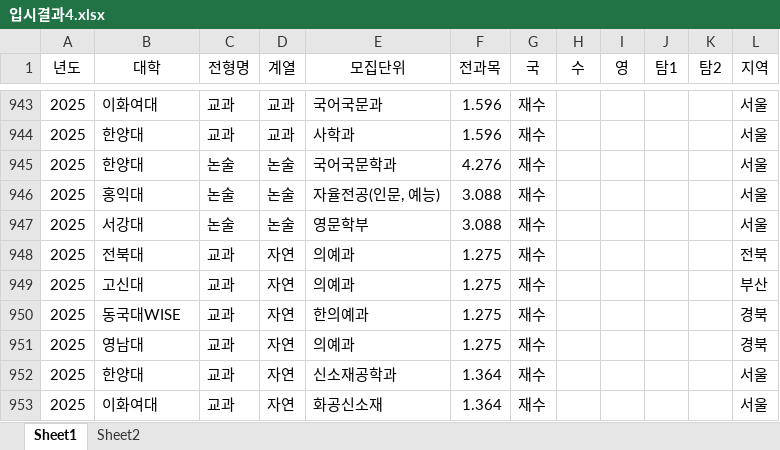
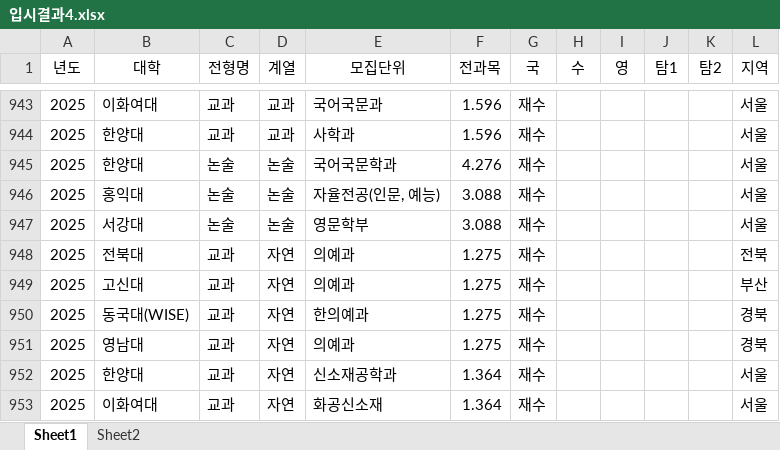
Before and after one commit to kimjkeun/analysis, an Excel workbook: 입시결과4.xlsx, sheet Sheet1, drawn as a sheet; only a part is shown, gaps mark what is left out; values as stored, in another font and other column widths than the file's, no borders; the diff names each change by its address in the sheet, - before the commit and + after, or states it on an @@ line.

```diff
--- a/입시결과4.xlsx (sheet Sheet1)
+++ b/입시결과4.xlsx (sheet Sheet1)
-B950 (대학): 동국대WISE
+B950 (대학): 동국대(WISE)
```
Also changed, not shown: 1 other file.
